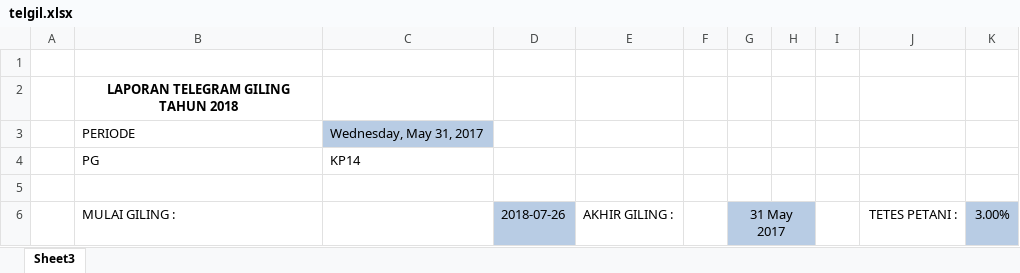
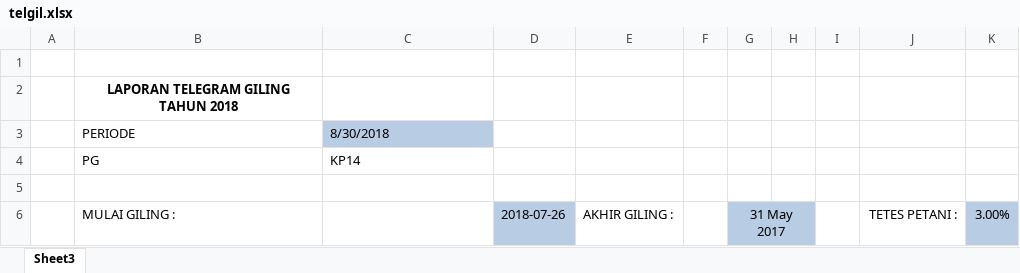
Before and after one commit to dirg-bisma/simpg-sap, an Excel workbook: assets/uploads/files/telgil.xlsx, sheet Sheet3, drawn as a sheet; only a part is shown; values as stored, in another font and other column widths than the file's, no borders; the diff names each change by its address in the sheet, - before the commit and + after, or states it on an @@ line.

Commit message:
update telgil

```diff
--- a/assets/uploads/files/telgil.xlsx (sheet Sheet3)
+++ b/assets/uploads/files/telgil.xlsx (sheet Sheet3)
-C3: Wednesday, May 31, 2017
+C3: 8/30/2018
```
Also changed, not shown: assets/uploads/files/evaluasi.xlsx, 1 other file.
